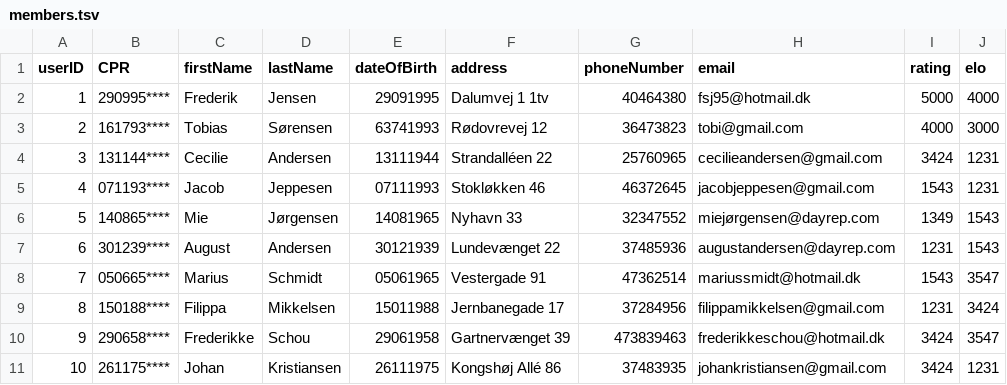
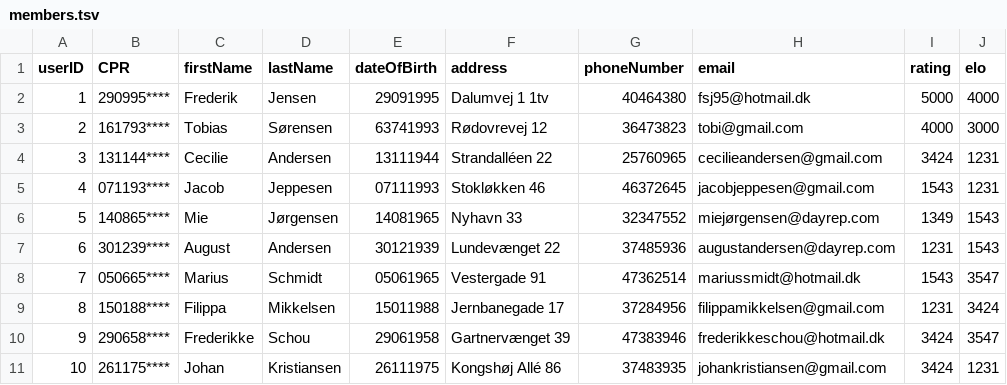
Before and after one commit to Tobiasmidskards/SK41, a TSV file: src/db/members.tsv, drawn as a sheet.

```diff
--- a/src/db/members.tsv
+++ b/src/db/members.tsv
@@ -9,3 +9,3 @@ userID	CPR	firstName	lastName	dateOfBirth	address	phoneNumber	email	rating	elo
 8	150188****	Filippa	Mikkelsen	15011988	Jernbanegade 17	37284956	filippamikkelsen@gmail.com	1231	3424
-9	290658****	Frederikke	Schou	29061958	Gartnervænget 39	473839463	frederikkeschou@hotmail.dk	3424	3547
+9	290658****	Frederikke	Schou	29061958	Gartnervænget 39	47383946	frederikkeschou@hotmail.dk	3424	3547
 10	261175****	Johan	Kristiansen	26111975	Kongshøj Allé 86	37483935	johankristiansen@gmail.com	3424	1231
```
Also changed, not shown: src/db/accounting.tsv, 11 other files.
